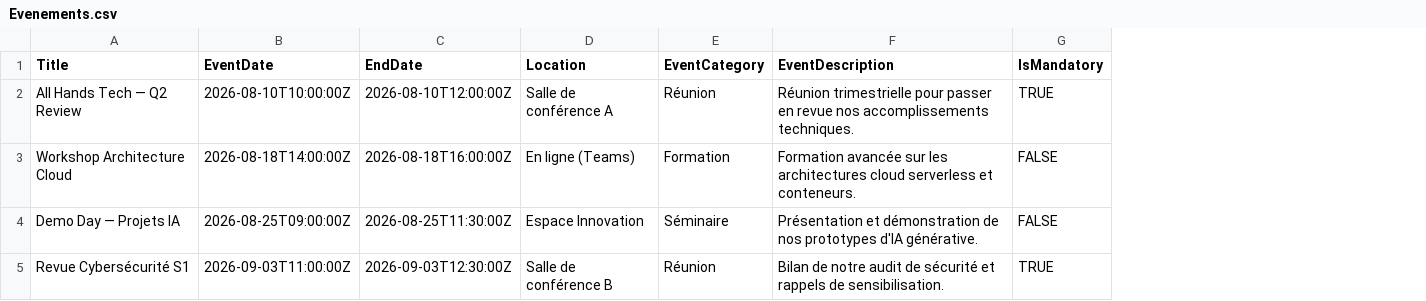
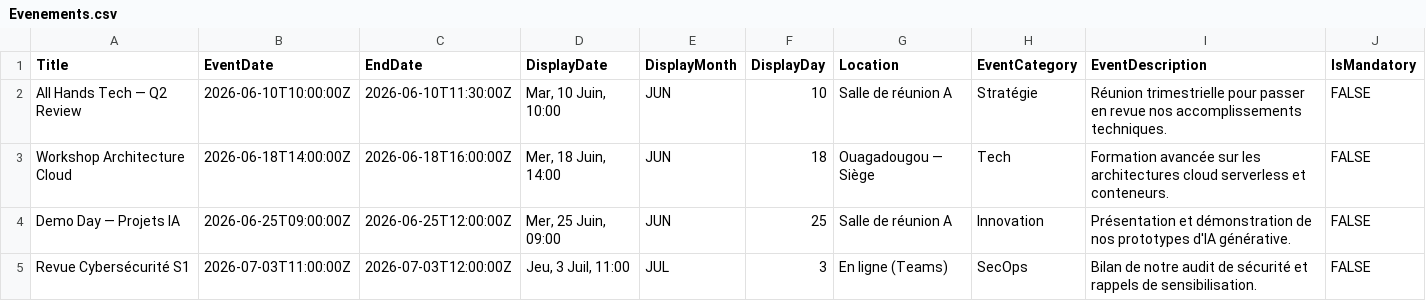
Before and after one commit to Fiama226/Fiama226-sharepoint-ika-solution, a CSV file: sharepoint-ready-data/Evenements.csv, drawn as a sheet; addresses are those after the commit; the diff names each change by its address in the sheet, - before the commit and + after, or states it on an @@ line.

```diff
--- a/sharepoint-ready-data/Evenements.csv
+++ b/sharepoint-ready-data/Evenements.csv
+column D (DisplayDate), rows 2-5: Mar, 10 Juin, 10:00 | Mer, 18 Juin, 14:00 | Mer, 25 Juin, 09:00 | Jeu, 3 Juil, 11:00
+column E (DisplayMonth), rows 2-5: JUN | JUN | JUN | JUL
+column F (DisplayDay), rows 2-5: 10 | 18 | 25 | 3
-B2 (EventDate): 2026-08-10T10:00:00Z
+B2 (EventDate): 2026-06-10T10:00:00Z
-C2 (EndDate): 2026-08-10T12:00:00Z
+C2 (EndDate): 2026-06-10T11:30:00Z
-G2 (Location): Salle de conférence A
+G2 (Location): Salle de réunion A
-H2 (EventCategory): Réunion
+H2 (EventCategory): Stratégie
-J2 (IsMandatory): TRUE
+J2 (IsMandatory): FALSE
-B3 (EventDate): 2026-08-18T14:00:00Z
+B3 (EventDate): 2026-06-18T14:00:00Z
-C3 (EndDate): 2026-08-18T16:00:00Z
+C3 (EndDate): 2026-06-18T16:00:00Z
-G3 (Location): En ligne (Teams)
+G3 (Location): Ouagadougou — Siège
-H3 (EventCategory): Formation
+H3 (EventCategory): Tech
-B4 (EventDate): 2026-08-25T09:00:00Z
+B4 (EventDate): 2026-06-25T09:00:00Z
-C4 (EndDate): 2026-08-25T11:30:00Z
+C4 (EndDate): 2026-06-25T12:00:00Z
-G4 (Location): Espace Innovation
+G4 (Location): Salle de réunion A
-H4 (EventCategory): Séminaire
+H4 (EventCategory): Innovation
-B5 (EventDate): 2026-09-03T11:00:00Z
+B5 (EventDate): 2026-07-03T11:00:00Z
-C5 (EndDate): 2026-09-03T12:30:00Z
+C5 (EndDate): 2026-07-03T12:00:00Z
-G5 (Location): Salle de conférence B
+G5 (Location): En ligne (Teams)
-H5 (EventCategory): Réunion
+H5 (EventCategory): SecOps
-J5 (IsMandatory): TRUE
+J5 (IsMandatory): FALSE
```
Also changed, not shown: sharepoint-ready-data/Annonces.csv, sharepoint-ready-data/Collaborateurs.csv, 33 other files.
